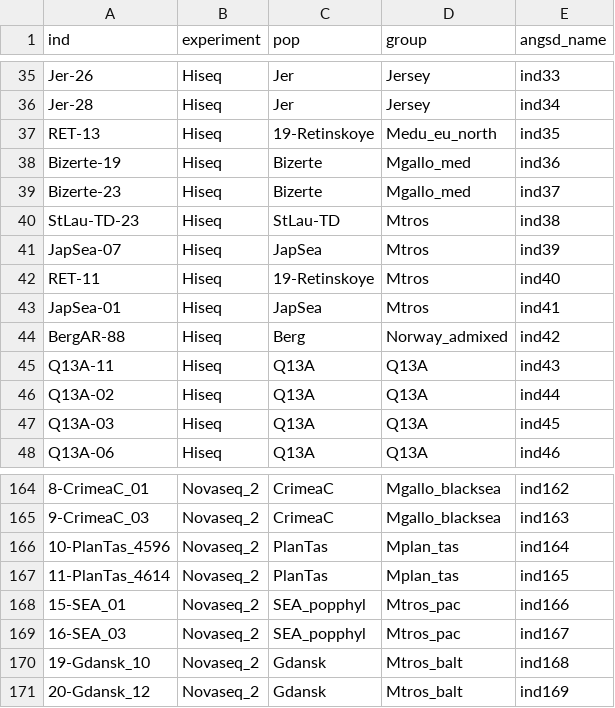
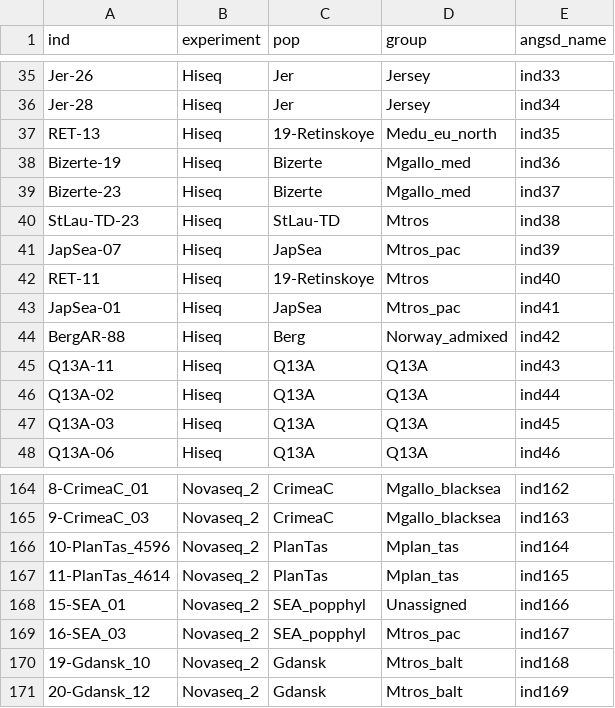
Before and after one commit to alxsimon/preprocessing, a TSV file: samples_info.tsv, drawn as a sheet; only a part is shown, gaps mark what is left out; the diff names each change by its address in the sheet, - before the commit and + after, or states it on an @@ line.

```diff
--- a/samples_info.tsv
+++ b/samples_info.tsv
-D41 (group): Mtros
+D41 (group): Mtros_pac
-D43 (group): Mtros
+D43 (group): Mtros_pac
-D168 (group): Mtros_pac
+D168 (group): Unassigned
```
Also changed, not shown: 4 other files.
